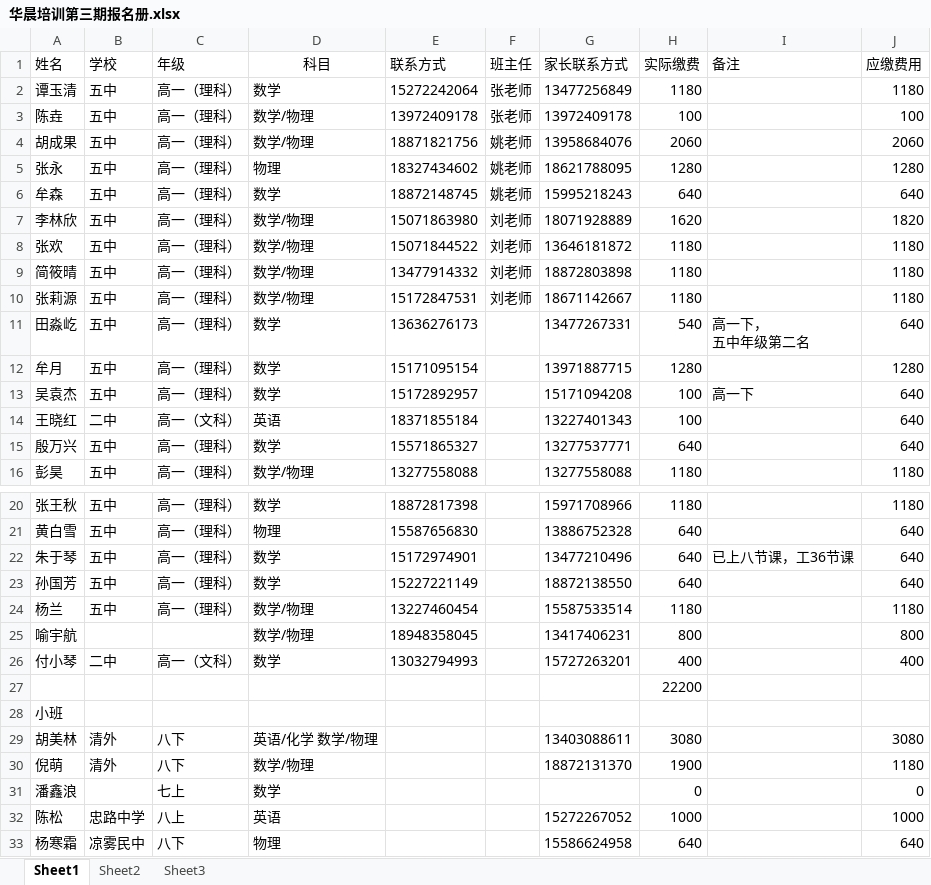
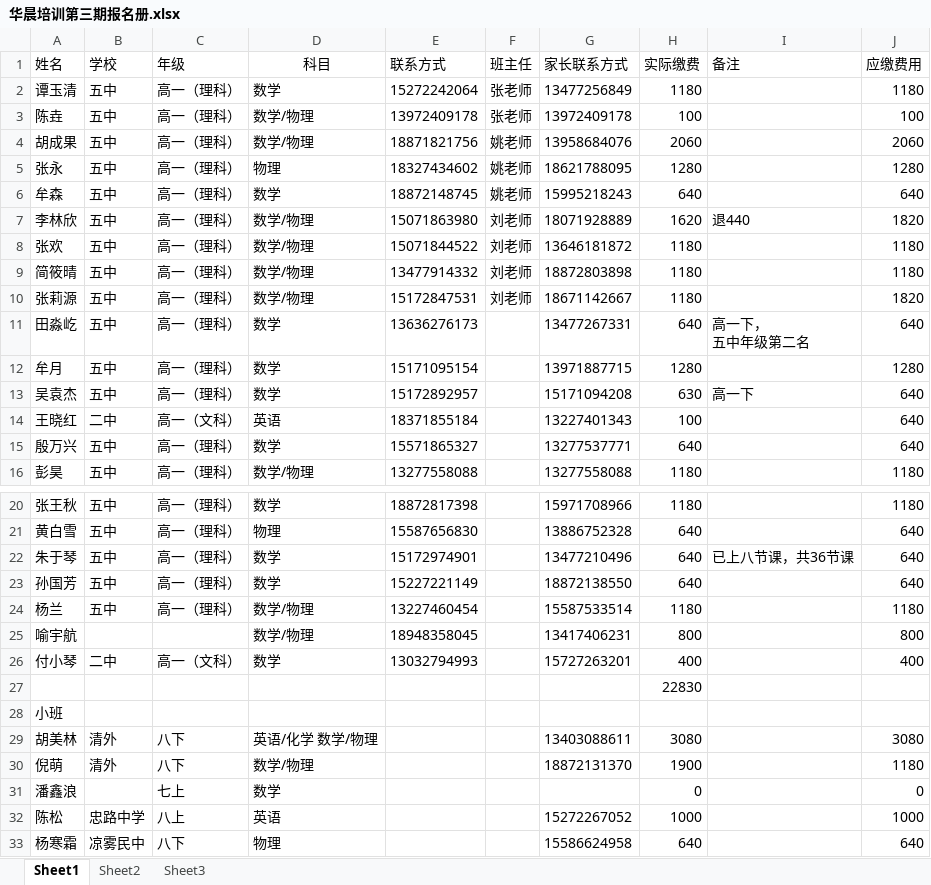
Before and after one commit to SolidFighter/edu_doc, an Excel workbook: 华晨培训第三期报名册.xlsx, sheet Sheet1, drawn as a sheet; only a part is shown, gaps mark what is left out; values as stored, in another font and other column widths than the file's, no borders; the diff names each change by its address in the sheet, - before the commit and + after, or states it on an @@ line.

```diff
--- a/华晨培训第三期报名册.xlsx (sheet Sheet1)
+++ b/华晨培训第三期报名册.xlsx (sheet Sheet1)
-I7 (备注): (empty)
+I7 (备注): 退440
-J10 (应缴费用): 1180
+J10 (应缴费用): 1820
-H11 (实际缴费): 540
+H11 (实际缴费): 640
-H13 (实际缴费): 100
+H13 (实际缴费): 630
-I22 (备注): 已上八节课，工36节课
+I22 (备注): 已上八节课，共36节课
-H27 (实际缴费): 22200
+H27 (实际缴费): 22830
```
Also changed, not shown: 3 other files.
